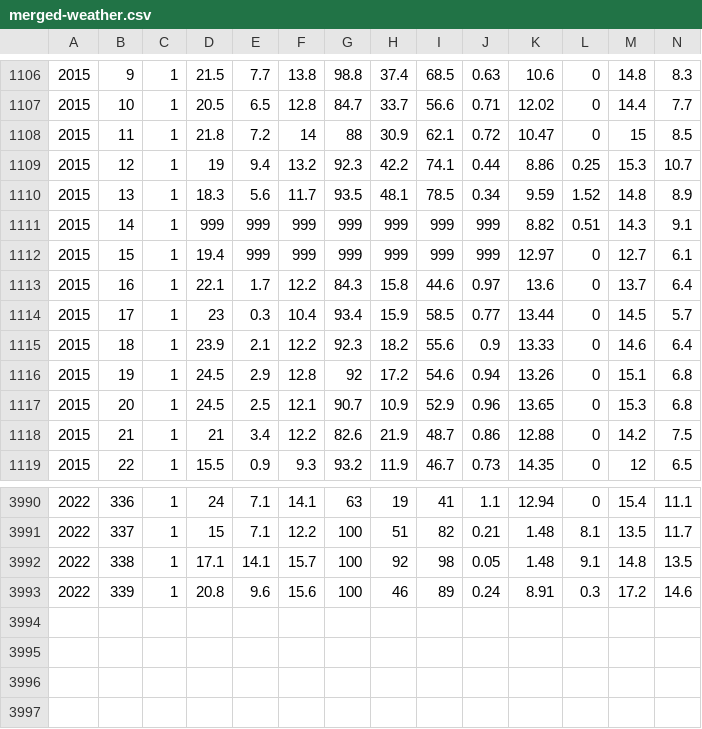
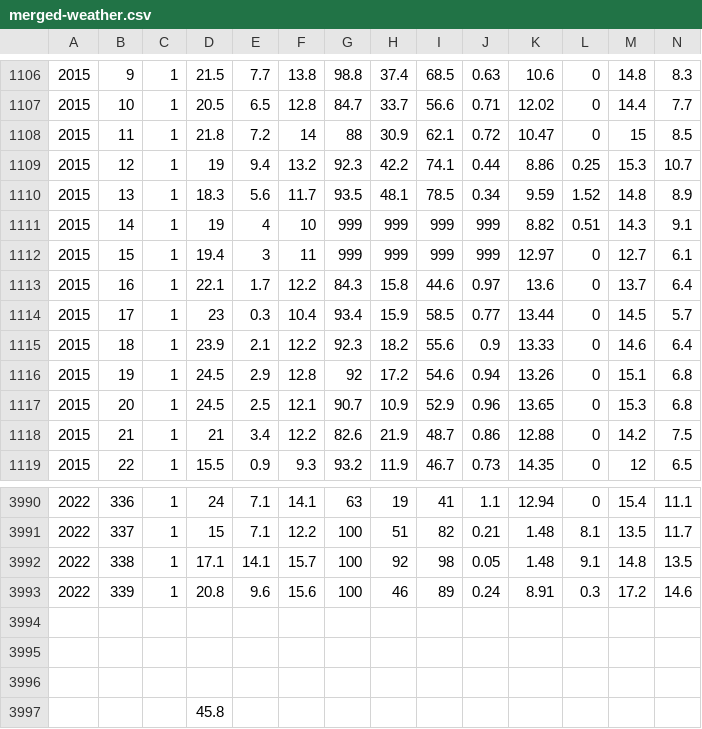
Before and after one commit to KSetay/CSC444_A11, a CSV file: merged-weather.csv, drawn as a sheet; only a part is shown, gaps mark what is left out; rows hold the shown columns only; the diff names each change by its address in the sheet, - before the commit and + after, or states it on an @@ line.

Commit message:
Add files via upload

```diff
--- a/merged-weather.csv
+++ b/merged-weather.csv
-D1111: 999
+D1111: 19
-E1111: 999
+E1111: 4
-F1111: 999
+F1111: 10
-E1112: 999
+E1112: 3
-F1112: 999
+F1112: 11
+row 3996: (empty)
+row 3997:  |  |  | 45.8
```
